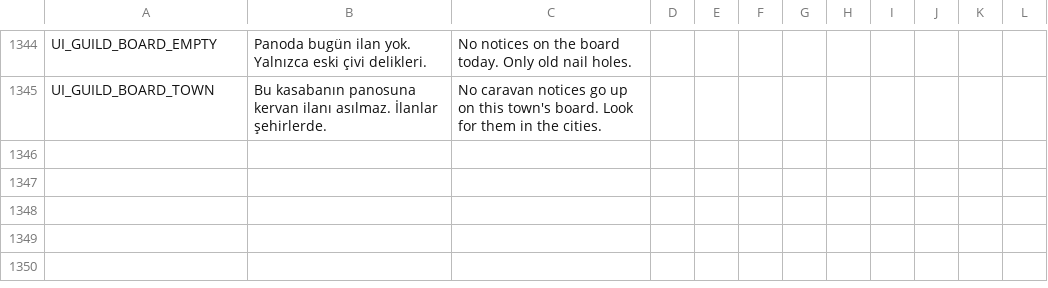
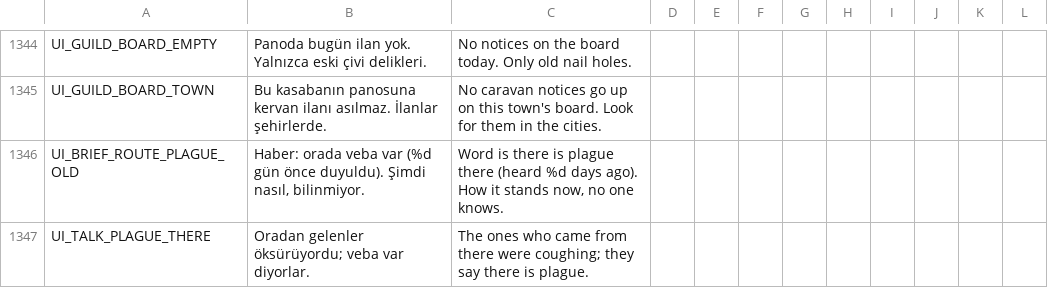
Before and after one commit to ulubatuhan/wayborne, a CSV file: data/locale/ui.csv, drawn as a sheet; only a part is shown, gaps mark what is left out; the diff names each change by its address in the sheet, - before the commit and + after, or states it on an @@ line.

```diff
--- a/data/locale/ui.csv
+++ b/data/locale/ui.csv
+row 1346: UI_BRIEF_ROUTE_PLAGUE_OLD | Haber: orada veba var (%d gün önce duyuldu). Şimdi nasıl, bilinmiyor. | Word is there is plague there (heard %d days ago). How it stands now, no one knows.
+row 1347: UI_TALK_PLAGUE_THERE | Oradan gelenler öksürüyordu; veba var diyorlar. | The ones who came from there were coughing; they say there is plague.
```
Also changed, not shown: 10 other files.
